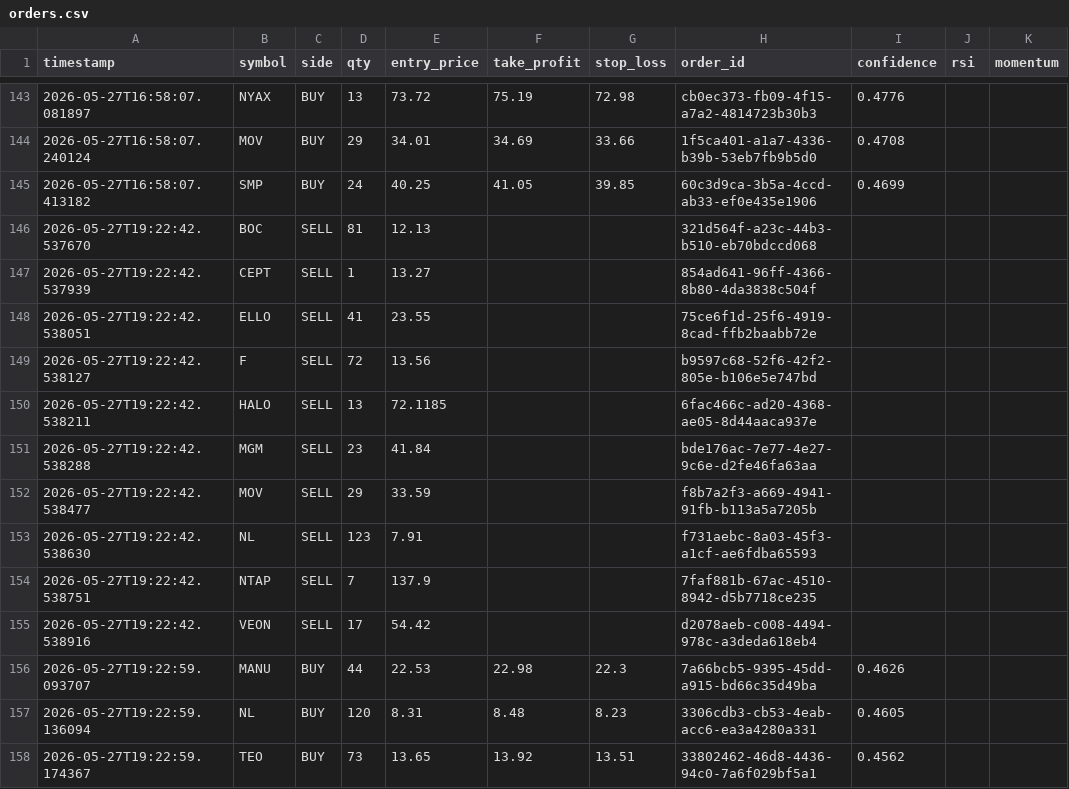
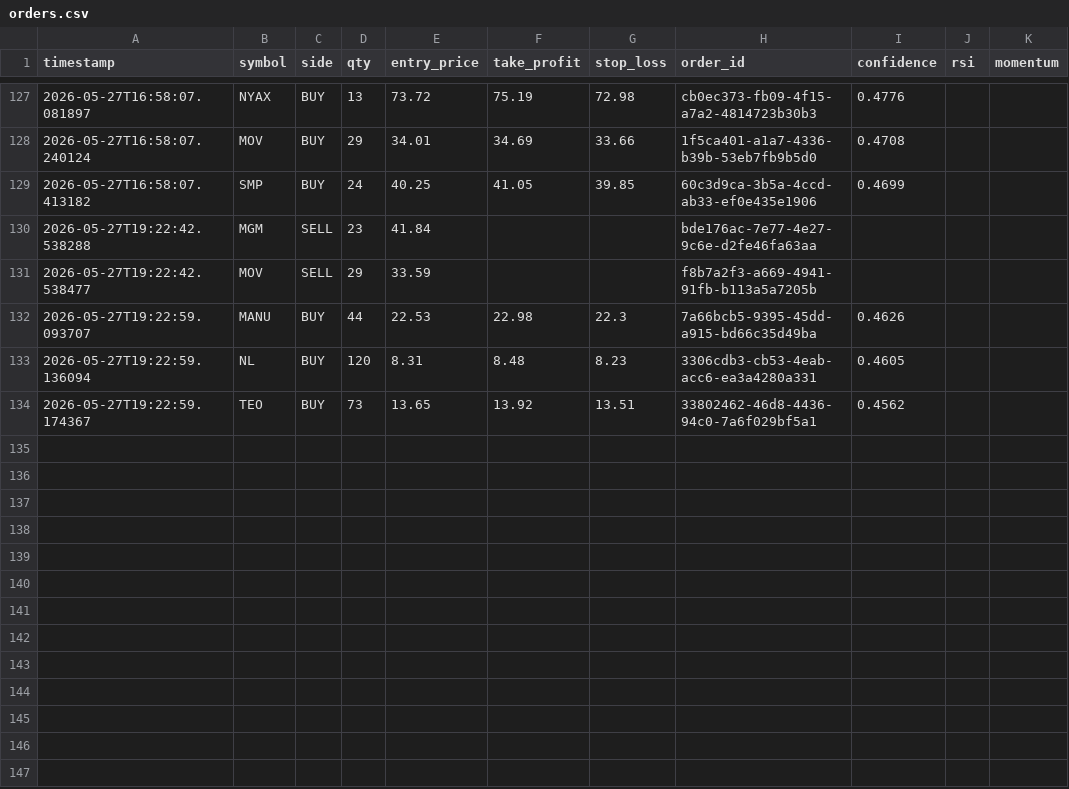
Before and after one commit to jp3tty/ml-trading-bot, a CSV file: paper_trade_log/orders.csv, drawn as a sheet; only a part is shown, gaps mark what is left out; the diff covers the shown part only.

```diff
--- a/paper_trade_log/orders.csv
+++ b/paper_trade_log/orders.csv
@@ -145,12 +129,4 @@ timestamp,symbol,side,qty,entry_price,take_profit,stop_loss,order_id,confidence,
 2026-05-27T16:58:07.413182,SMP,BUY,24,40.25,41.05,39.85,60c3d9ca-3b5a-4ccd-ab33-ef0e435e1906,0.4699,,
-2026-05-27T19:22:42.537670,BOC,SELL,81,12.13,,,321d564f-a23c-44b3-b510-eb70bdccd068,,,
-2026-05-27T19:22:42.537939,CEPT,SELL,1,13.27,,,854ad641-96ff-4366-8b80-4da3838c504f,,,
-2026-05-27T19:22:42.538051,ELLO,SELL,41,23.55,,,75ce6f1d-25f6-4919-8cad-ffb2baabb72e,,,
-2026-05-27T19:22:42.538127,F,SELL,72,13.56,,,b9597c68-52f6-42f2-805e-b106e5e747bd,,,
-2026-05-27T19:22:42.538211,HALO,SELL,13,72.1185,,,6fac466c-ad20-4368-ae05-8d44aaca937e,,,
 2026-05-27T19:22:42.538288,MGM,SELL,23,41.84,,,bde176ac-7e77-4e27-9c6e-d2fe46fa63aa,,,
 2026-05-27T19:22:42.538477,MOV,SELL,29,33.59,,,f8b7a2f3-a669-4941-91fb-b113a5a7205b,,,
-2026-05-27T19:22:42.538630,NL,SELL,123,7.91,,,f731aebc-8a03-45f3-a1cf-ae6fdba65593,,,
-2026-05-27T19:22:42.538751,NTAP,SELL,7,137.9,,,7faf881b-67ac-4510-8942-d5b7718ce235,,,
-2026-05-27T19:22:42.538916,VEON,SELL,17,54.42,,,d2078aeb-c008-4494-978c-a3deda618eb4,,,
 2026-05-27T19:22:59.093707,MANU,BUY,44,22.53,22.98,22.3,7a66bcb5-9395-45dd-a915-bd66c35d49ba,0.4626,,
```
Also changed, not shown: 16 removed rows elsewhere in this file, 3 other files.
